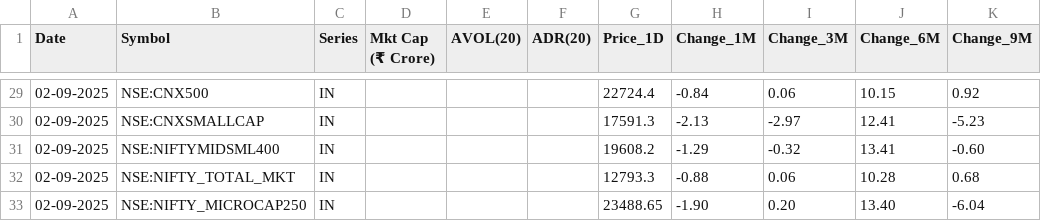
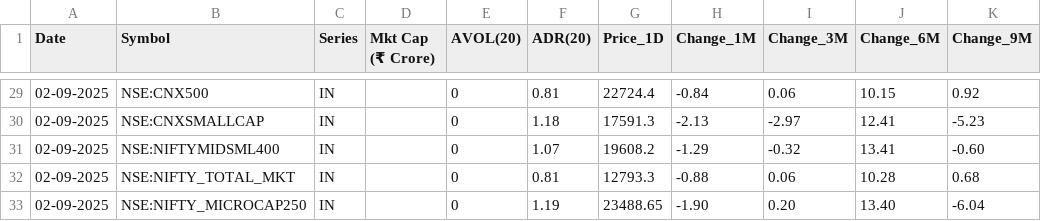
Before and after one commit to tanejahimanshu/Trading, a CSV file: 25-09-02-NSE_Stocks_RS.csv, drawn as a sheet; only a part is shown, gaps mark what is left out; the diff covers the shown part only; the diff names each change by its address in the sheet, - before the commit and + after, or states it on an @@ line.

```diff
--- a/25-09-02-NSE_Stocks_RS.csv
+++ b/25-09-02-NSE_Stocks_RS.csv
-E29:E33 (AVOL(20)): (empty)
+E29:E33 (AVOL(20)): 0
-F29 (ADR(20)): (empty)
+F29 (ADR(20)): 0.81
-F30 (ADR(20)): (empty)
+F30 (ADR(20)): 1.18
-F31 (ADR(20)): (empty)
+F31 (ADR(20)): 1.07
-F32 (ADR(20)): (empty)
+F32 (ADR(20)): 0.81
-F33 (ADR(20)): (empty)
+F33 (ADR(20)): 1.19
```
Also changed, not shown: 31 edited cells elsewhere in this file.
